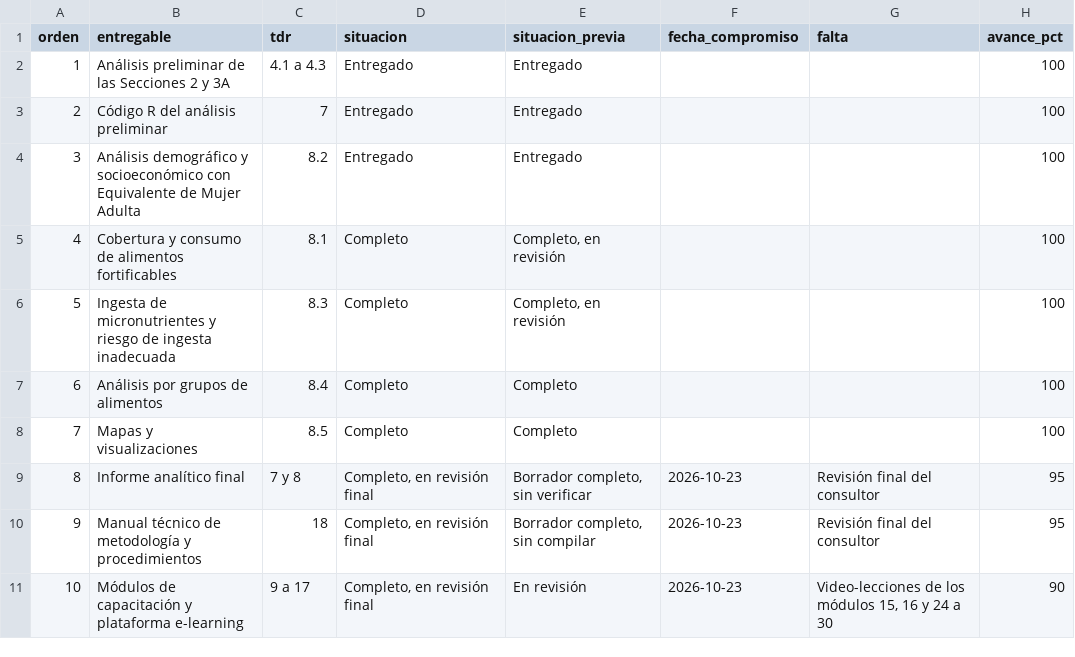
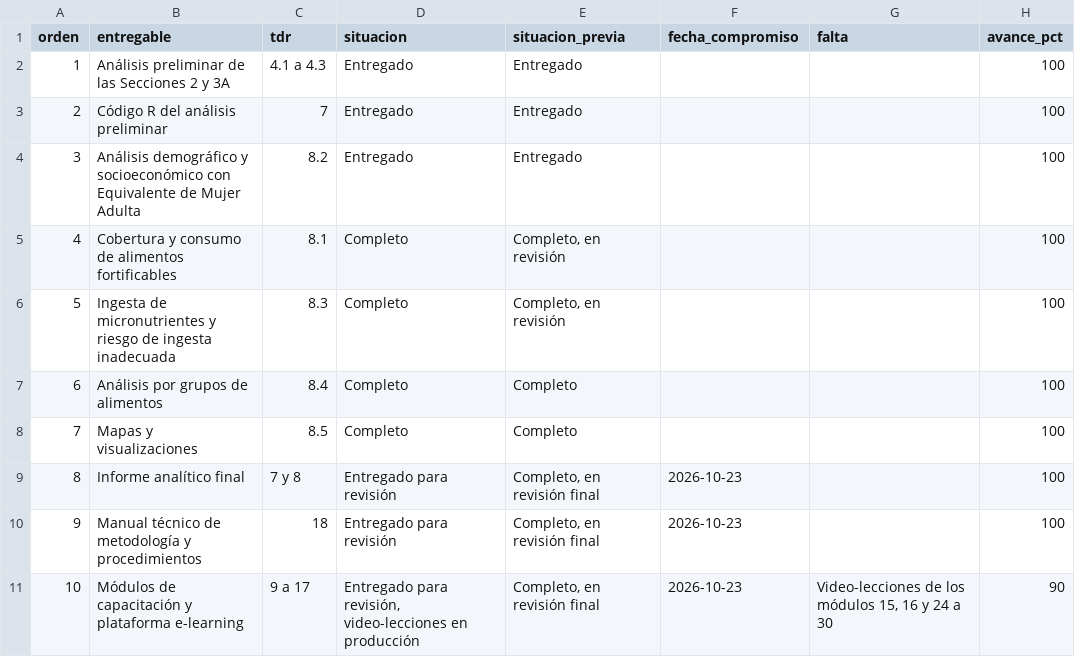
Before and after one commit to maicel1978/analisis_ENGIH2018, a CSV file: data/raw/entregables_estado.csv, drawn as a sheet.

```diff
--- a/data/raw/entregables_estado.csv
+++ b/data/raw/entregables_estado.csv
@@ -8,4 +8,4 @@ orden;entregable;tdr;situacion;situacion_previa;fecha_compromiso;falta;avance_pc
 7;Mapas y visualizaciones;8.5;Completo;Completo;;;100
-8;Informe analítico final;7 y 8;Completo, en revisión final;Borrador completo, sin verificar;2026-10-23;Revisión final del consultor;95
-9;Manual técnico de metodología y procedimientos;18;Completo, en revisión final;Borrador completo, sin compilar;2026-10-23;Revisión final del consultor;95
-10;Módulos de capacitación y plataforma e-learning;9 a 17;Completo, en revisión final;En revisión;2026-10-23;Video-lecciones de los módulos 15, 16 y 24 a 30;90
+8;Informe analítico final;7 y 8;Entregado para revisión;Completo, en revisión final;2026-10-23;;100
+9;Manual técnico de metodología y procedimientos;18;Entregado para revisión;Completo, en revisión final;2026-10-23;;100
+10;Módulos de capacitación y plataforma e-learning;9 a 17;Entregado para revisión, video-lecciones en producción;Completo, en revisión final;2026-10-23;Video-lecciones de los módulos 15, 16 y 24 a 30;90
```
Also changed, not shown: 1 other file.
